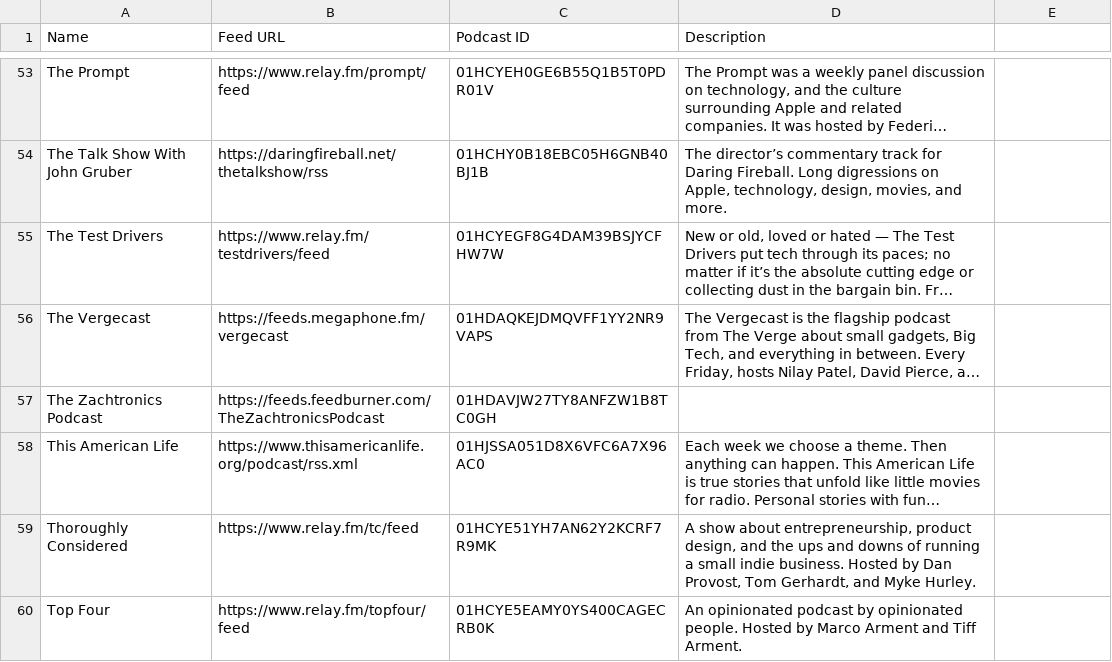
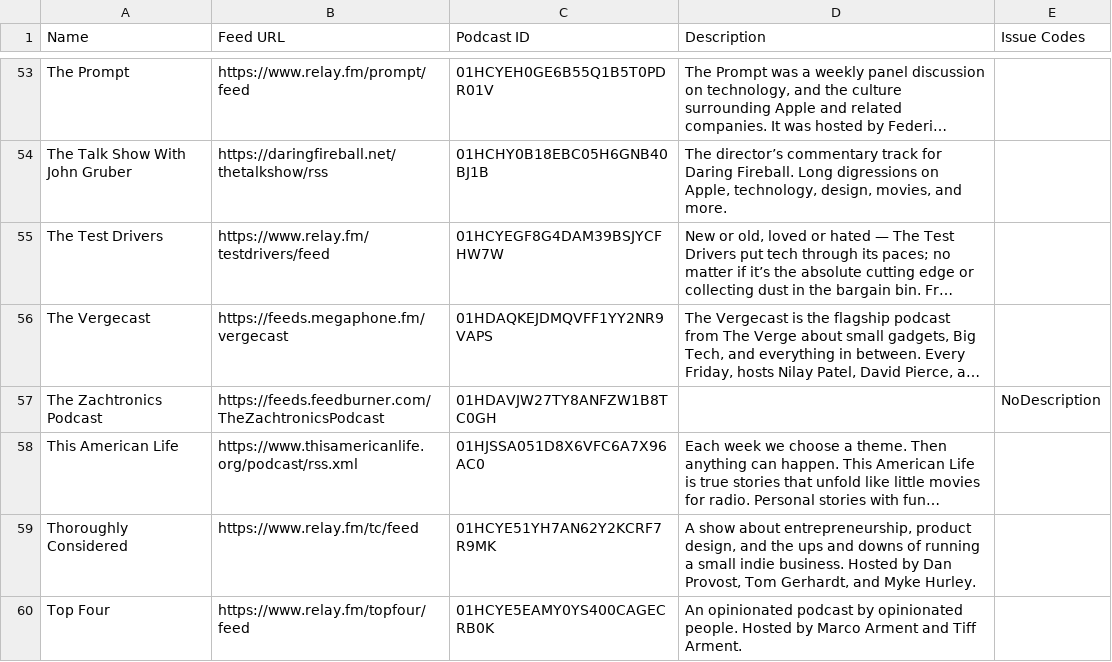
Before and after one commit to openpodcasting/directory, a CSV file: directory.csv, drawn as a sheet; only a part is shown, gaps mark what is left out; long unchanged cells end in …; the diff names each change by its address in the sheet, - before the commit and + after, or states it on an @@ line.

Commit message:
Flat: latest data (2023-12-29T10:08:31.913Z) {   "date": "2023-12-29T10:08:31.913Z",   "files": [     {       "name": "directory.csv",       "deltaBytes": 90,       "source": "https://api.openpodcasting.org/v1/directory"     }   ] }

```diff
--- a/directory.csv
+++ b/directory.csv
-E1: (empty)
+E1: Issue Codes
-E57 (Issue Codes): (empty)
+E57 (Issue Codes): NoDescription
```
